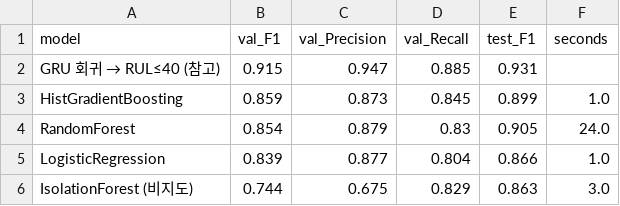
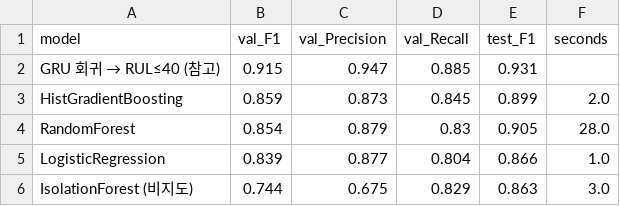
Before and after one commit to posco-knda/5_Sentinel_python, a CSV file: outputs/FD004/metrics/model_screening_classification.csv, drawn as a sheet.

```diff
--- a/outputs/FD004/metrics/model_screening_classification.csv
+++ b/outputs/FD004/metrics/model_screening_classification.csv
@@ -2,4 +2,4 @@
 GRU 회귀 → RUL≤40 (참고),0.915,0.947,0.885,0.931,
-HistGradientBoosting,0.859,0.873,0.845,0.899,1.0
-RandomForest,0.854,0.879,0.83,0.905,24.0
+HistGradientBoosting,0.859,0.873,0.845,0.899,2.0
+RandomForest,0.854,0.879,0.83,0.905,28.0
 LogisticRegression,0.839,0.877,0.804,0.866,1.0
```
Also changed, not shown: outputs/FD001/metrics/model_screening_classification.csv, outputs/FD001/metrics/model_screening_regression.csv, 37 other files.
